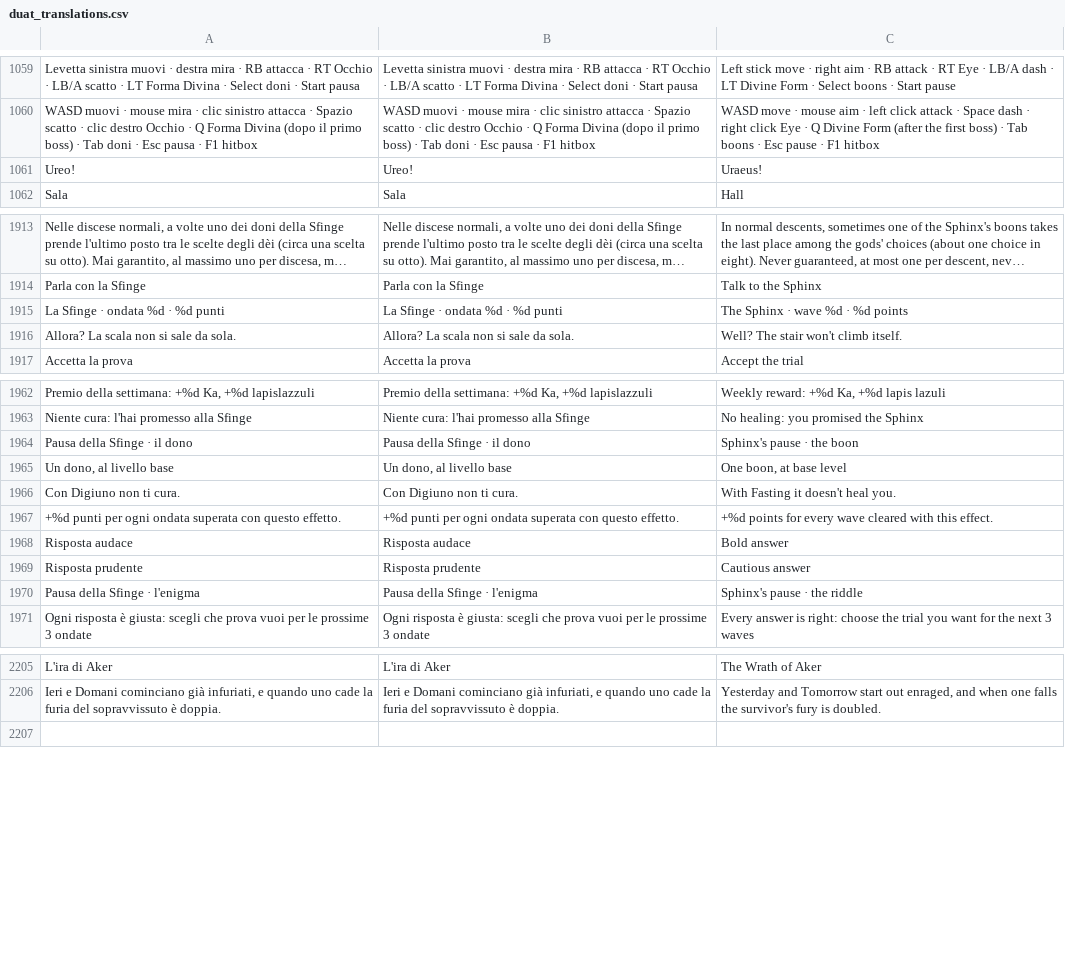
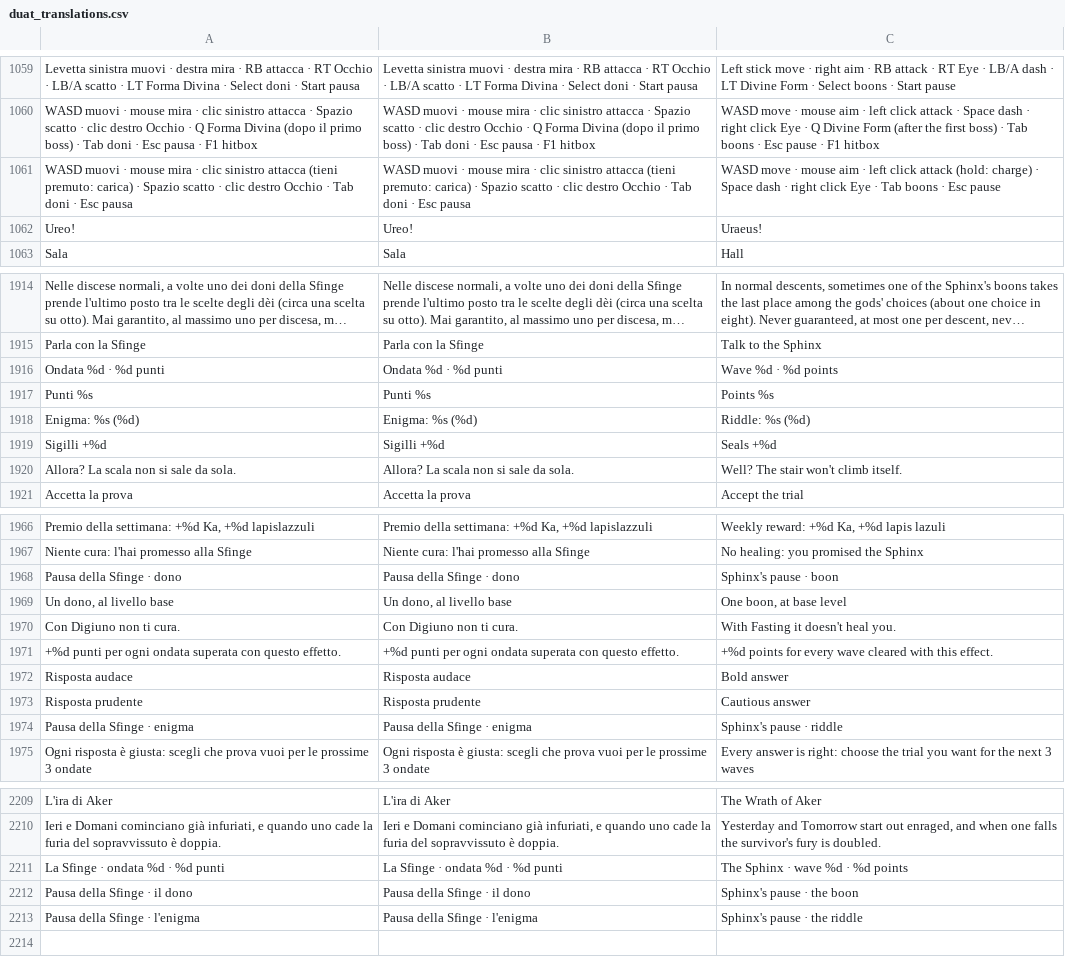
Before and after one commit to GiuseppeValguarnera/Duat, a CSV file: i18n/duat_translations.csv, drawn as a sheet; only a part is shown, gaps mark what is left out; long unchanged cells end in …; addresses are those after the commit; the diff names each change by its address in the sheet, - before the commit and + after, or states it on an @@ line.

```diff
--- a/i18n/duat_translations.csv
+++ b/i18n/duat_translations.csv
+row 1061: WASD muovi · mouse mira · clic sinistro attacca (tieni premuto: carica) · Spazio scatto · clic destro Occhio · Tab doni · Esc pausa | WASD muovi · mouse mira · clic sinistro attacca (tieni premuto: carica) · Spazio scatto · clic destro Occhio · Tab doni · Esc pausa | WASD move · mouse aim · left click attack (hold: charge) · Space dash · right click Eye · Tab boons · Esc pause
+row 1916: Ondata %d · %d punti | Ondata %d · %d punti | Wave %d · %d points
+row 1917: Punti %s | Punti %s | Points %s
+row 1918: Enigma: %s (%d) | Enigma: %s (%d) | Riddle: %s (%d)
+row 1919: Sigilli +%d | Sigilli +%d | Seals +%d
-A1968: Pausa della Sfinge · il dono
+A1968: Pausa della Sfinge · dono
-B1968: Pausa della Sfinge · il dono
+B1968: Pausa della Sfinge · dono
-C1968: Sphinx's pause · the boon
+C1968: Sphinx's pause · boon
-A1974: Pausa della Sfinge · l'enigma
+A1974: Pausa della Sfinge · enigma
-B1974: Pausa della Sfinge · l'enigma
+B1974: Pausa della Sfinge · enigma
-C1974: Sphinx's pause · the riddle
+C1974: Sphinx's pause · riddle
@@ row 1915 moved to row 2211: La Sfinge · ondata %d · %d punti @@
+row 2212: Pausa della Sfinge · il dono | Pausa della Sfinge · il dono | Sphinx's pause · the boon
+row 2213: Pausa della Sfinge · l'enigma | Pausa della Sfinge · l'enigma | Sphinx's pause · the riddle
```
Also changed, not shown: 9 other files.
